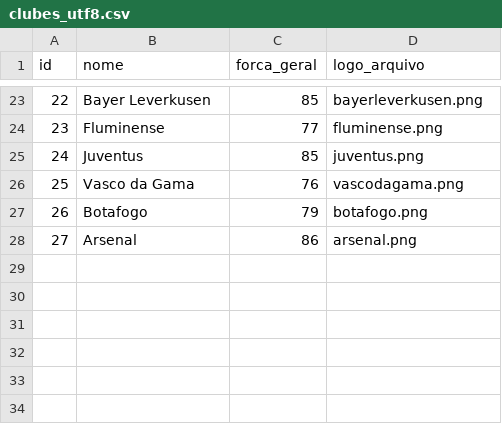
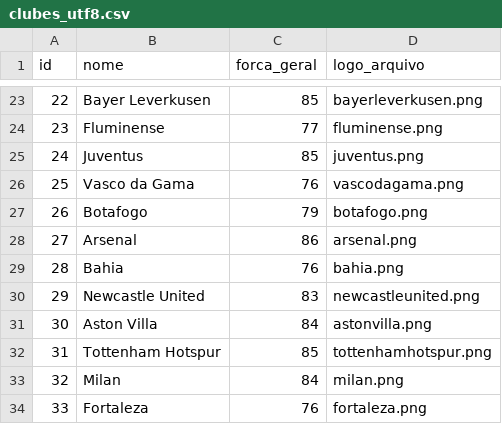
Before and after one commit to Alan-Carvalho-de-Souza/manager_online, a CSV file: data/clubes_utf8.csv, drawn as a sheet; only a part is shown, gaps mark what is left out; the diff names each change by its address in the sheet, - before the commit and + after, or states it on an @@ line.

```diff
--- a/data/clubes_utf8.csv
+++ b/data/clubes_utf8.csv
+row 29: 28 | Bahia | 76 | bahia.png
+row 30: 29 | Newcastle United | 83 | newcastleunited.png
+row 31: 30 | Aston Villa | 84 | astonvilla.png
+row 32: 31 | Tottenham Hotspur | 85 | tottenhamhotspur.png
+row 33: 32 | Milan | 84 | milan.png
+row 34: 33 | Fortaleza | 76 | fortaleza.png
```
Also changed, not shown: data/jogadores_utf8.csv.
